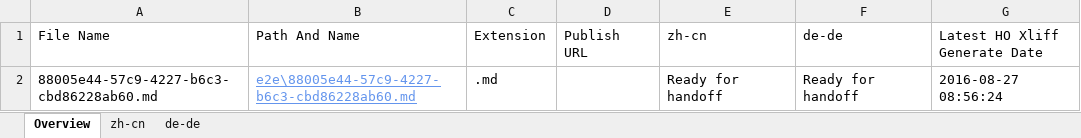
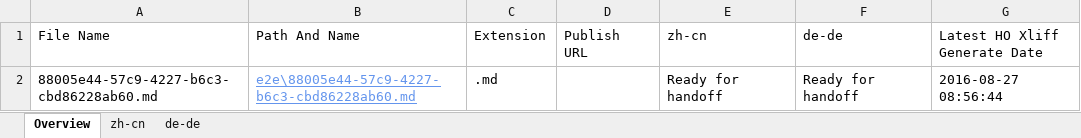
Before and after one commit to OpenLocalizationTestOrg/ol-test0-handback, an Excel workbook: ol-handback/OpenLocalizationTestOrg/ol-test0/ci/localization-status.xlsx, sheet Overview, drawn as a sheet; values as stored, in another font and other column widths than the file's, no borders; table styles not drawn; the diff names each change by its address in the sheet, - before the commit and + after, or states it on an @@ line.

Commit message:
Generate Report for Handoff

```diff
--- a/ol-handback/OpenLocalizationTestOrg/ol-test0/ci/localization-status.xlsx (sheet Overview)
+++ b/ol-handback/OpenLocalizationTestOrg/ol-test0/ci/localization-status.xlsx (sheet Overview)
-G2 (Latest HO Xliff Generate Date): 2016-08-27 08:56:24
+G2 (Latest HO Xliff Generate Date): 2016-08-27 08:56:44
```
Also changed, not shown: sheet zh-cn, sheet de-de.
